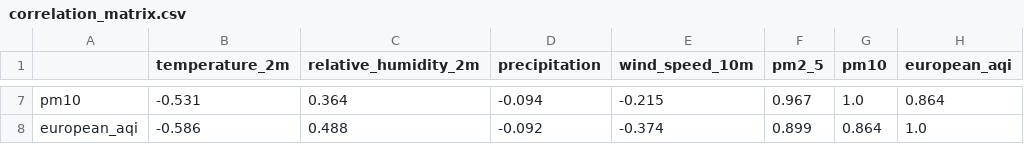
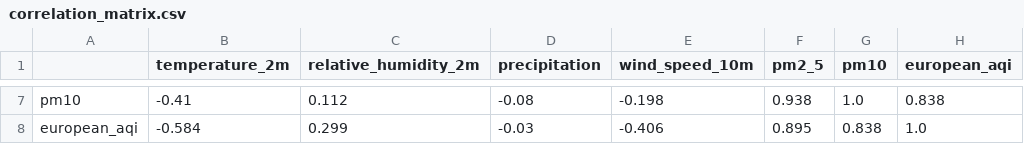
Before and after one commit to furkankucuk61/turkey-weather-analytics, a CSV file: reports/correlation_matrix.csv, drawn as a sheet; only a part is shown, gaps mark what is left out; the diff covers the shown part only; the diff names each change by its address in the sheet, - before the commit and + after, or states it on an @@ line.

```diff
--- a/reports/correlation_matrix.csv
+++ b/reports/correlation_matrix.csv
-B7 (temperature_2m): -0.531
+B7 (temperature_2m): -0.41
-C7 (relative_humidity_2m): 0.364
+C7 (relative_humidity_2m): 0.112
-D7 (precipitation): -0.094
+D7 (precipitation): -0.08
-E7 (wind_speed_10m): -0.215
+E7 (wind_speed_10m): -0.198
-F7 (pm2_5): 0.967
+F7 (pm2_5): 0.938
-H7 (european_aqi): 0.864
+H7 (european_aqi): 0.838
-B8 (temperature_2m): -0.586
+B8 (temperature_2m): -0.584
-C8 (relative_humidity_2m): 0.488
+C8 (relative_humidity_2m): 0.299
-D8 (precipitation): -0.092
+D8 (precipitation): -0.03
-E8 (wind_speed_10m): -0.374
+E8 (wind_speed_10m): -0.406
-F8 (pm2_5): 0.899
+F8 (pm2_5): 0.895
-G8 (pm10): 0.864
+G8 (pm10): 0.838
```
Also changed, not shown: 30 edited cells elsewhere in this file, data/processed/cleaned_weather_air_quality.csv, data/processed/turkey_weather_air_quality.csv, 17 other files.
